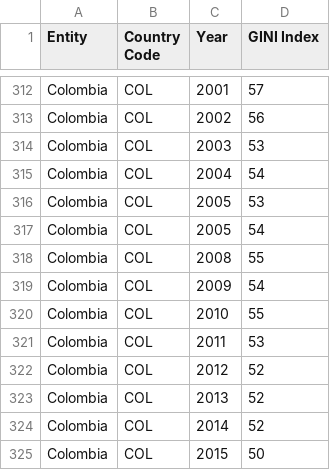
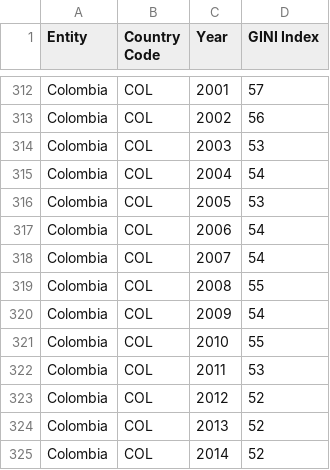
Before and after one commit to johannesb999/Grundlagen3DV3, a CSV file: data/giniindex.csv, drawn as a sheet; only a part is shown, gaps mark what is left out; the shorter side is filled out with more unchanged rows.

```diff
--- a/data/giniindex.csv
+++ b/data/giniindex.csv
@@ -316,3 +316,4 @@ Colombia,COL,2004,54
 Colombia,COL,2005,53
-Colombia,COL,2005,54
+Colombia,COL,2006,54
+Colombia,COL,2007,54
 Colombia,COL,2008,55
```
Also changed, not shown: data/crimerate.csv, 3 other files.
